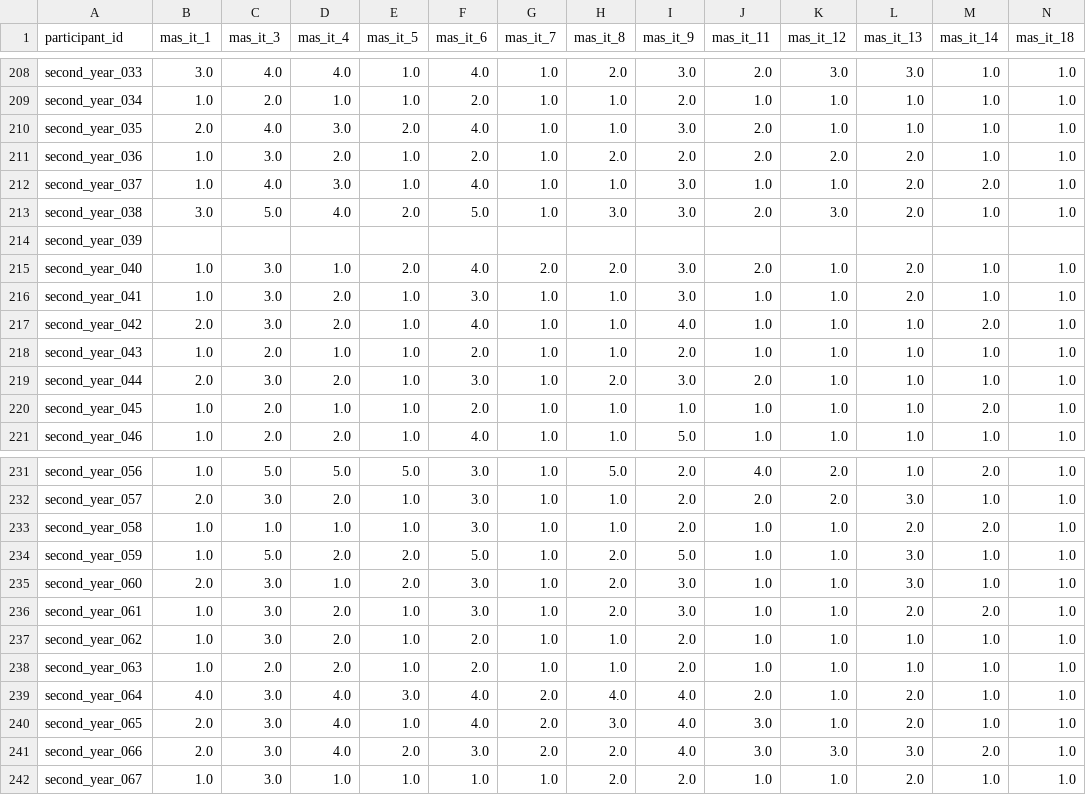
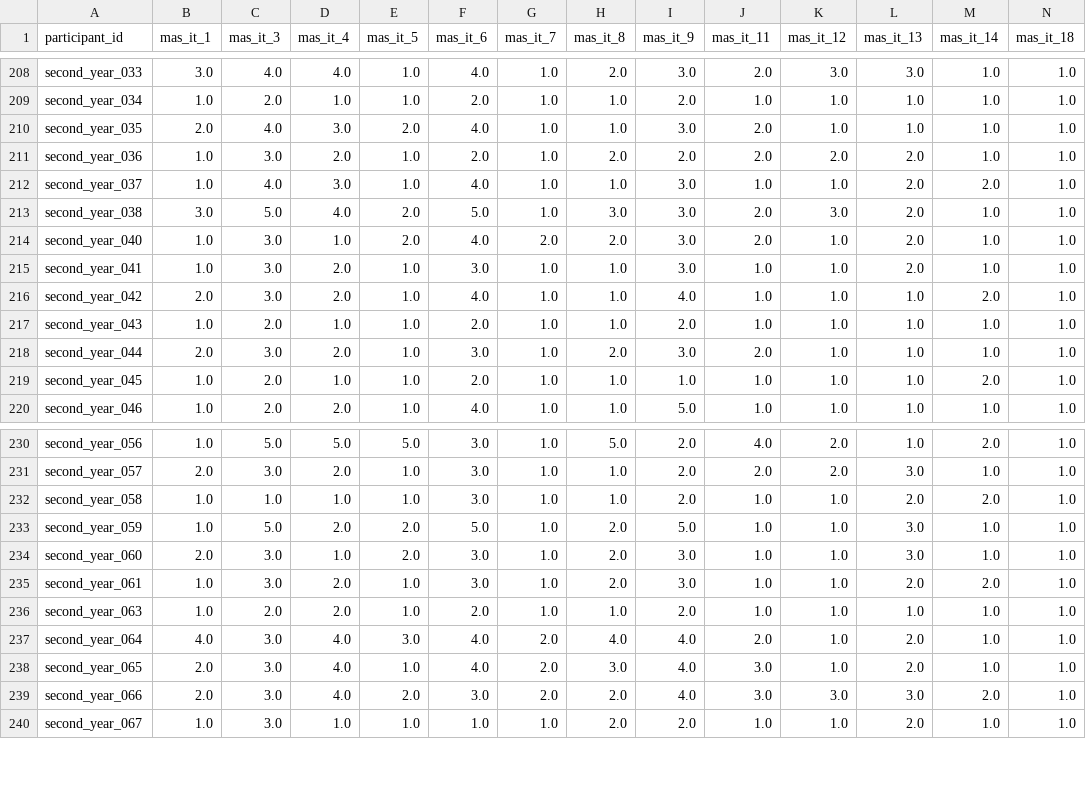
Before and after one commit to emmafranchino/cognoscolab, a CSV file: rassereno/out/formatting/all_university_students/mas_it_all_universities.csv, drawn as a sheet; only a part is shown, gaps mark what is left out; rows hold the shown columns only; the diff names each change by its address in the sheet, - before the commit and + after, or states it on an @@ line.

```diff
--- a/rassereno/out/formatting/all_university_students/mas_it_all_universities.csv
+++ b/rassereno/out/formatting/all_university_students/mas_it_all_universities.csv
-row 214: second_year_039
-row 237: second_year_062 | 1.0 | 3.0 | 2.0 | 1.0 | 2.0 | 1.0 | 1.0 | 2.0 | 1.0 | 1.0 | 1.0 | 1.0 | 1.0
```
Also changed, not shown: rassereno/out/formatting/psychology_BA_2024/mas_it_2024.csv, rassereno/out/splitted_dfs/high_anxiety_all_university_students.csv, 15 other files.
